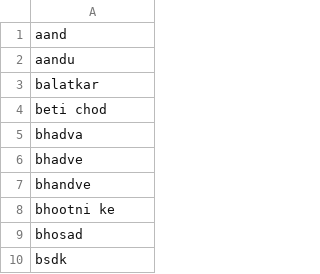
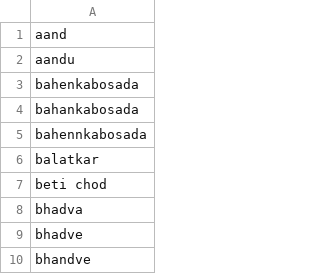
Before and after one commit to tushgaurav/TimApple, a CSV file: censor/bad-words-hindi.csv, drawn as a sheet; only a part is shown; the shorter side is filled out with more unchanged rows; the diff names each change by its address in the sheet, - before the commit and + after, or states it on an @@ line.

Commit message:
added new curse words and new quotes

```diff
--- a/censor/bad-words-hindi.csv
+++ b/censor/bad-words-hindi.csv
+row 3: bahenkabosada
+row 4: bahankabosada
+row 5: bahennkabosada
```
Also changed, not shown: 2 other files.
